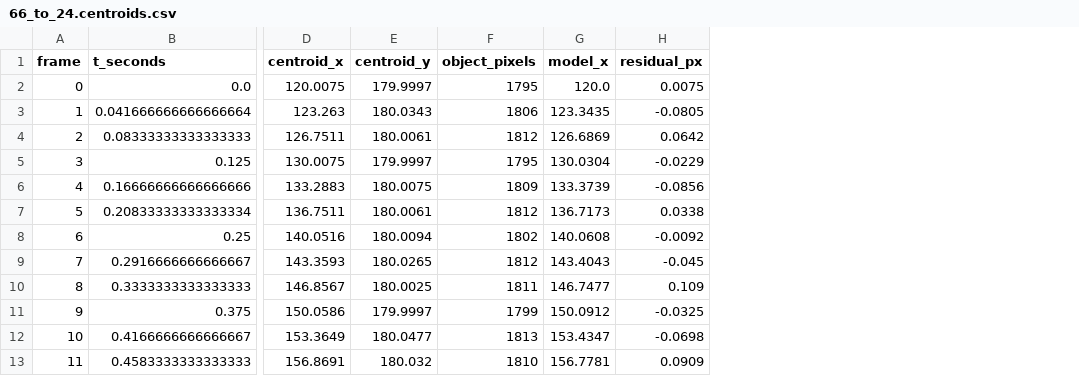
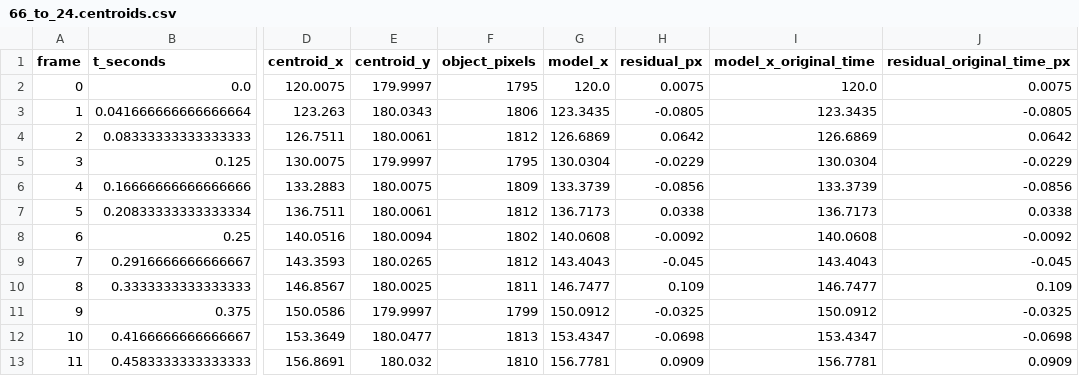
Before and after one commit to Arming1/AviUtl-Free-Render-FPS, a CSV file: experiments/free_fps_matrix/dry_run_simulated/analysis/66_to_24.centroids.csv, drawn as a sheet; only a part is shown, gaps mark what is left out; the diff names each change by its address in the sheet, - before the commit and + after, or states it on an @@ line.

```diff
--- a/experiments/free_fps_matrix/dry_run_simulated/analysis/66_to_24.centroids.csv
+++ b/experiments/free_fps_matrix/dry_run_simulated/analysis/66_to_24.centroids.csv
+column I (model_x_original_time), rows 2-13: 120.0 | 123.3435 | 126.6869 | 130.0304 | 133.3739 | 136.7173 | 140.0608 | 143.4043 | 146.7477 | 150.0912 | 153.4347 | 156.7781
+column J (residual_original_time_px), rows 2-13: 0.0075 | -0.0805 | 0.0642 | -0.0229 | -0.0856 | 0.0338 | -0.0092 | -0.045 | 0.109 | -0.0325 | -0.0698 | 0.0909
```
Also changed, not shown: experiments/free_fps_matrix/dry_run_simulated/analysis/120_to_60.centroids.csv, 28 other files.
